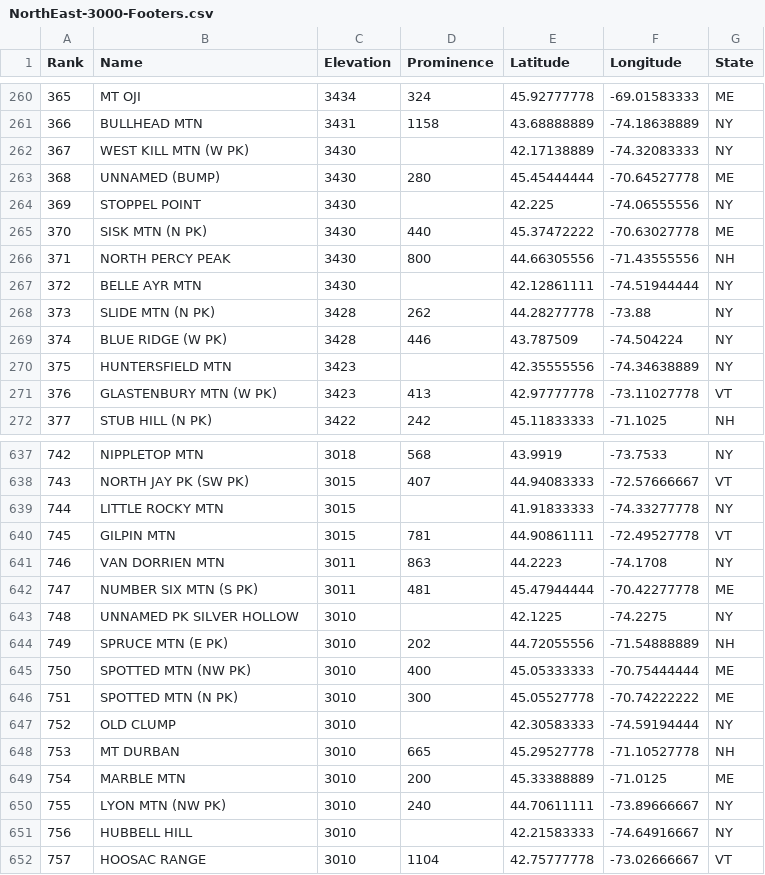
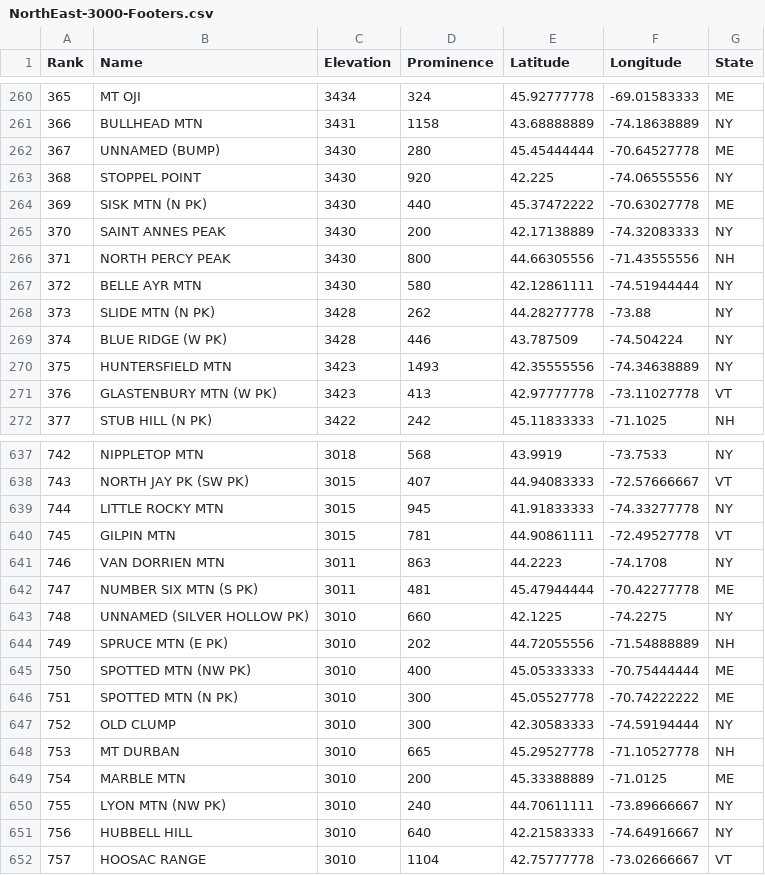
Before and after one commit to Marchowes/hikinglists, a CSV file: lists/NorthEast/NorthEast-3000-Footers/abridged/NorthEast-3000-Footers.csv, drawn as a sheet; only a part is shown, gaps mark what is left out; the diff covers the shown part only.

```diff
--- a/lists/NorthEast/NorthEast-3000-Footers/abridged/NorthEast-3000-Footers.csv
+++ b/lists/NorthEast/NorthEast-3000-Footers/abridged/NorthEast-3000-Footers.csv
@@ -261,11 +261,11 @@ Rank,Name,Elevation,Prominence,Latitude,Longitude,State
 366,BULLHEAD MTN,3431,1158,43.68888889,-74.18638889,NY
-367,WEST KILL MTN (W PK),3430,,42.17138889,-74.32083333,NY
-368,UNNAMED (BUMP),3430,280,45.45444444,-70.64527778,ME
-369,STOPPEL POINT,3430,,42.225,-74.06555556,NY
-370,SISK MTN (N PK),3430,440,45.37472222,-70.63027778,ME
+367,UNNAMED (BUMP),3430,280,45.45444444,-70.64527778,ME
+368,STOPPEL POINT,3430,920,42.225,-74.06555556,NY
+369,SISK MTN (N PK),3430,440,45.37472222,-70.63027778,ME
+370,SAINT ANNES PEAK,3430,200,42.17138889,-74.32083333,NY
 371,NORTH PERCY PEAK,3430,800,44.66305556,-71.43555556,NH
-372,BELLE AYR MTN,3430,,42.12861111,-74.51944444,NY
+372,BELLE AYR MTN,3430,580,42.12861111,-74.51944444,NY
 373,SLIDE MTN (N PK),3428,262,44.28277778,-73.88,NY
 374,BLUE RIDGE (W PK),3428,446,43.787509,-74.504224,NY
-375,HUNTERSFIELD MTN,3423,,42.35555556,-74.34638889,NY
+375,HUNTERSFIELD MTN,3423,1493,42.35555556,-74.34638889,NY
 376,GLASTENBURY MTN (W PK),3423,413,42.97777778,-73.11027778,VT
@@ -638,3 +638,3 @@ Rank,Name,Elevation,Prominence,Latitude,Longitude,State
 743,NORTH JAY PK (SW PK),3015,407,44.94083333,-72.57666667,VT
-744,LITTLE ROCKY MTN,3015,,41.91833333,-74.33277778,NY
+744,LITTLE ROCKY MTN,3015,945,41.91833333,-74.33277778,NY
 745,GILPIN MTN,3015,781,44.90861111,-72.49527778,VT
@@ -642,3 +642,3 @@ Rank,Name,Elevation,Prominence,Latitude,Longitude,State
 747,NUMBER SIX MTN (S PK),3011,481,45.47944444,-70.42277778,ME
-748,UNNAMED PK SILVER HOLLOW,3010,,42.1225,-74.2275,NY
+748,UNNAMED (SILVER HOLLOW PK),3010,660,42.1225,-74.2275,NY
 749,SPRUCE MTN (E PK),3010,202,44.72055556,-71.54888889,NH
@@ -646,3 +646,3 @@ Rank,Name,Elevation,Prominence,Latitude,Longitude,State
 751,SPOTTED MTN (N PK),3010,300,45.05527778,-70.74222222,ME
-752,OLD CLUMP,3010,,42.30583333,-74.59194444,NY
+752,OLD CLUMP,3010,300,42.30583333,-74.59194444,NY
 753,MT DURBAN,3010,665,45.29527778,-71.10527778,NH
@@ -650,3 +650,3 @@ Rank,Name,Elevation,Prominence,Latitude,Longitude,State
 755,LYON MTN (NW PK),3010,240,44.70611111,-73.89666667,NY
-756,HUBBELL HILL,3010,,42.21583333,-74.64916667,NY
+756,HUBBELL HILL,3010,640,42.21583333,-74.64916667,NY
 757,HOOSAC RANGE,3010,1104,42.75777778,-73.02666667,VT
```
Also changed, not shown: 133 edited cells elsewhere in this file, lists/NY/Catskill-100-Highest/full/Catskill-100-Highest.csv, lists/NY/Catskill-3000-Footers/full/Catskill-3000-Footers.csv, 42 other files.
